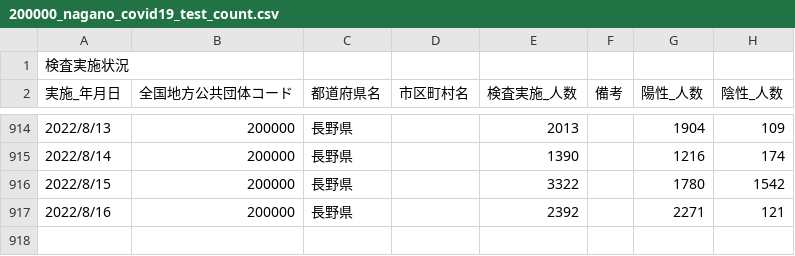
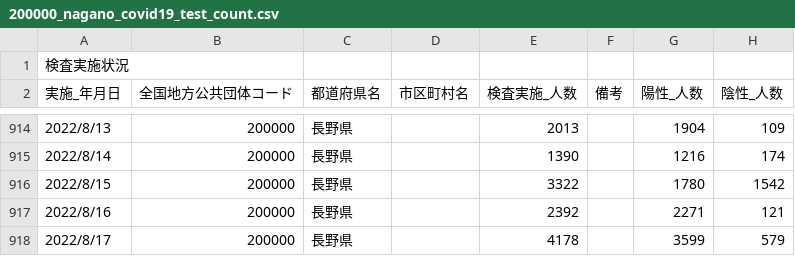
Before and after one commit to wataruoguchi/covid19_nagano_csv_to_json, a CSV file: src/.encoded/200000_nagano_covid19_test_count.csv, drawn as a sheet; only a part is shown, gaps mark what is left out; the diff names each change by its address in the sheet, - before the commit and + after, or states it on an @@ line.

```diff
--- a/src/.encoded/200000_nagano_covid19_test_count.csv
+++ b/src/.encoded/200000_nagano_covid19_test_count.csv
+row 918: 2022/8/17 | 200000 | 長野県 |  | 4178 |  | 3599 | 579
```
Also changed, not shown: src/.encoded/test_count.csv, 3 other files.
